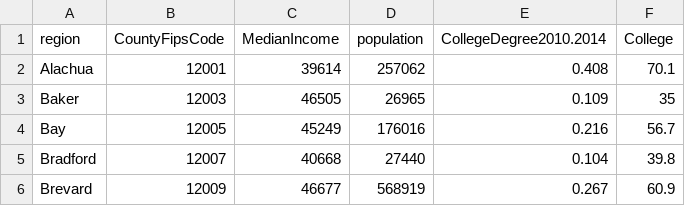
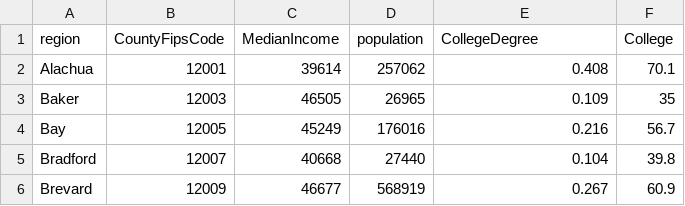
Before and after one commit to sqlshep/SQLShepBlog, a CSV file: FloridaData/FL-Median-Population.csv, drawn as a sheet; only a part is shown.

Commit message:
Changin some stuff

```diff
--- a/FloridaData/FL-Median-Population.csv
+++ b/FloridaData/FL-Median-Population.csv
@@ -1,2 +1,2 @@
-region,CountyFipsCode,MedianIncome,population,CollegeDegree2010.2014,College
+region,CountyFipsCode,MedianIncome,population,CollegeDegree,College
 Alachua,12001,39614,257062,0.408,70.1
```
